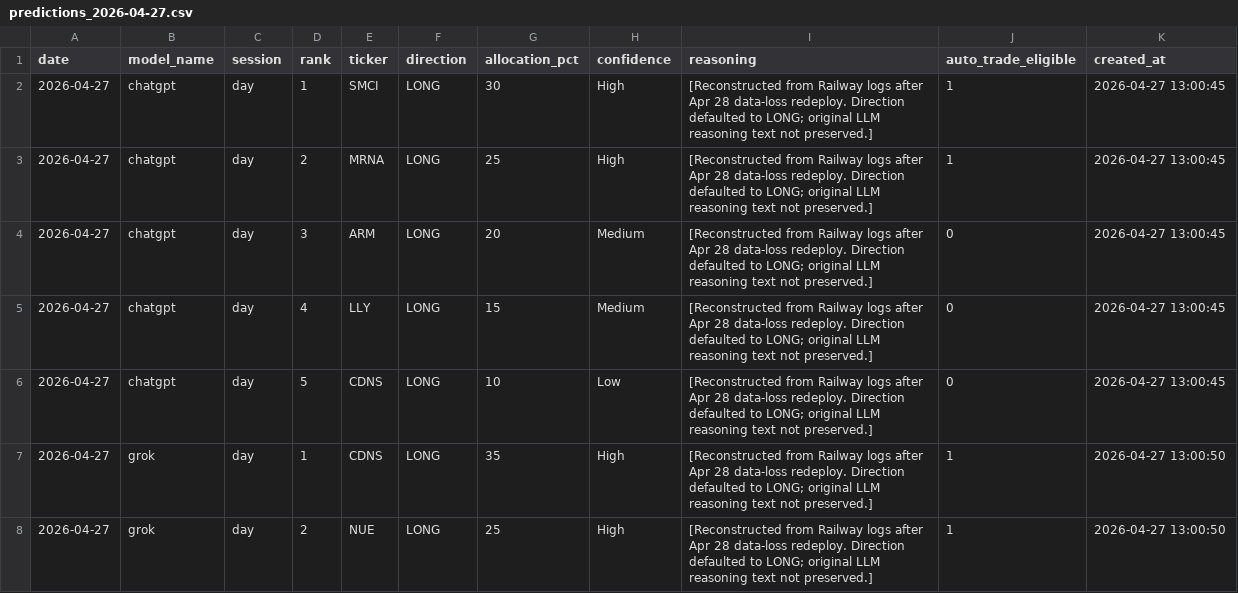
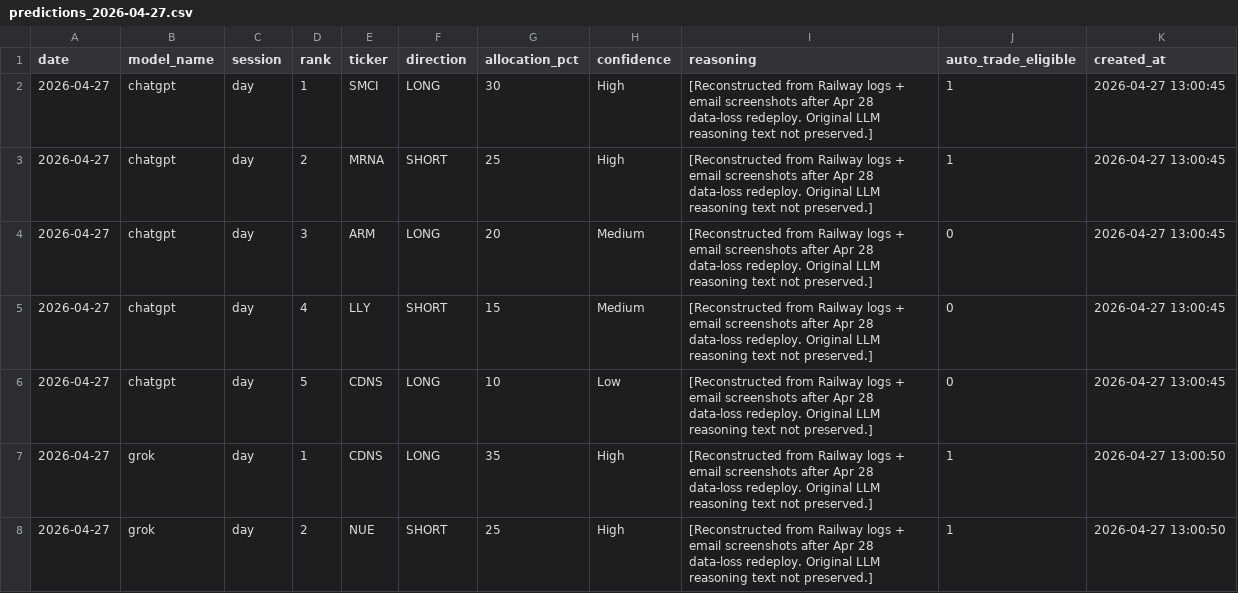
Before and after one commit to pranavakshat/ai-stock-analyst, a CSV file: backups/predictions_2026-04-27.csv, drawn as a sheet; only a part is shown; the diff covers the shown part only.

Commit message:
fix(data): correct Apr 27 directions + confidences from email

```diff
--- a/backups/predictions_2026-04-27.csv
+++ b/backups/predictions_2026-04-27.csv
@@ -1,8 +1,8 @@
 date,model_name,session,rank,ticker,direction,allocation_pct,confidence,reasoning,auto_trade_eligible,created_at
-2026-04-27,chatgpt,day,1,SMCI,LONG,30,High,"[Reconstructed from Railway logs after Apr 28 data-loss redeploy. Direction defaulted to LONG; original LLM reasoning text not preserved.]",1,2026-04-27 13:00:45
-2026-04-27,chatgpt,day,2,MRNA,LONG,25,High,"[Reconstructed from Railway logs after Apr 28 data-loss redeploy. Direction defaulted to LONG; original LLM reasoning text not preserved.]",1,2026-04-27 13:00:45
-2026-04-27,chatgpt,day,3,ARM,LONG,20,Medium,"[Reconstructed from Railway logs after Apr 28 data-loss redeploy. Direction defaulted to LONG; original LLM reasoning text not preserved.]",0,2026-04-27 13:00:45
-2026-04-27,chatgpt,day,4,LLY,LONG,15,Medium,"[Reconstructed from Railway logs after Apr 28 data-loss redeploy. Direction defaulted to LONG; original LLM reasoning text not preserved.]",0,2026-04-27 13:00:45
-2026-04-27,chatgpt,day,5,CDNS,LONG,10,Low,"[Reconstructed from Railway logs after Apr 28 data-loss redeploy. Direction defaulted to LONG; original LLM reasoning text not preserved.]",0,2026-04-27 13:00:45
-2026-04-27,grok,day,1,CDNS,LONG,35,High,"[Reconstructed from Railway logs after Apr 28 data-loss redeploy. Direction defaulted to LONG; original LLM reasoning text not preserved.]",1,2026-04-27 13:00:50
-2026-04-27,grok,day,2,NUE,LONG,25,High,"[Reconstructed from Railway logs after Apr 28 data-loss redeploy. Direction defaulted to LONG; original LLM reasoning text not preserved.]",1,2026-04-27 13:00:50
+2026-04-27,chatgpt,day,1,SMCI,LONG,30,High,"[Reconstructed from Railway logs + email screenshots after Apr 28 data-loss redeploy. Original LLM reasoning text not preserved.]",1,2026-04-27 13:00:45
+2026-04-27,chatgpt,day,2,MRNA,SHORT,25,High,"[Reconstructed from Railway logs + email screenshots after Apr 28 data-loss redeploy. Original LLM reasoning text not preserved.]",1,2026-04-27 13:00:45
+2026-04-27,chatgpt,day,3,ARM,LONG,20,Medium,"[Reconstructed from Railway logs + email screenshots after Apr 28 data-loss redeploy. Original LLM reasoning text not preserved.]",0,2026-04-27 13:00:45
+2026-04-27,chatgpt,day,4,LLY,SHORT,15,Medium,"[Reconstructed from Railway logs + email screenshots after Apr 28 data-loss redeploy. Original LLM reasoning text not preserved.]",0,2026-04-27 13:00:45
+2026-04-27,chatgpt,day,5,CDNS,LONG,10,Low,"[Reconstructed from Railway logs + email screenshots after Apr 28 data-loss redeploy. Original LLM reasoning text not preserved.]",0,2026-04-27 13:00:45
+2026-04-27,grok,day,1,CDNS,LONG,35,High,"[Reconstructed from Railway logs + email screenshots after Apr 28 data-loss redeploy. Original LLM reasoning text not preserved.]",1,2026-04-27 13:00:50
+2026-04-27,grok,day,2,NUE,SHORT,25,High,"[Reconstructed from Railway logs + email screenshots after Apr 28 data-loss redeploy. Original LLM reasoning text not preserved.]",1,2026-04-27 13:00:50
```
Also changed, not shown: 48 edited cells elsewhere in this file.
